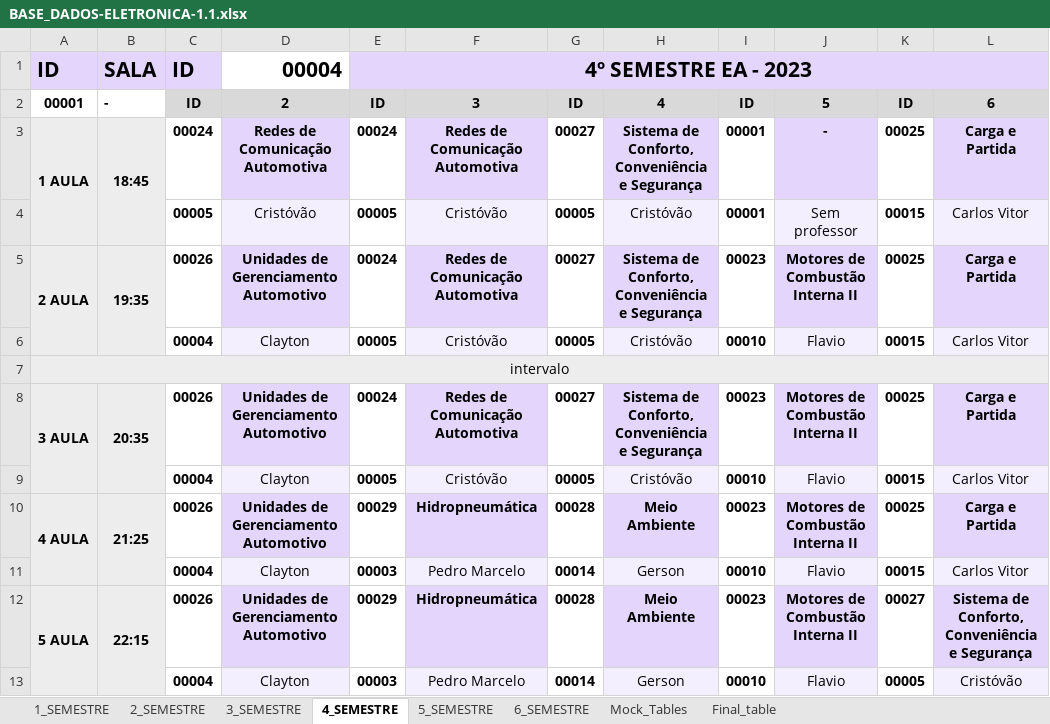
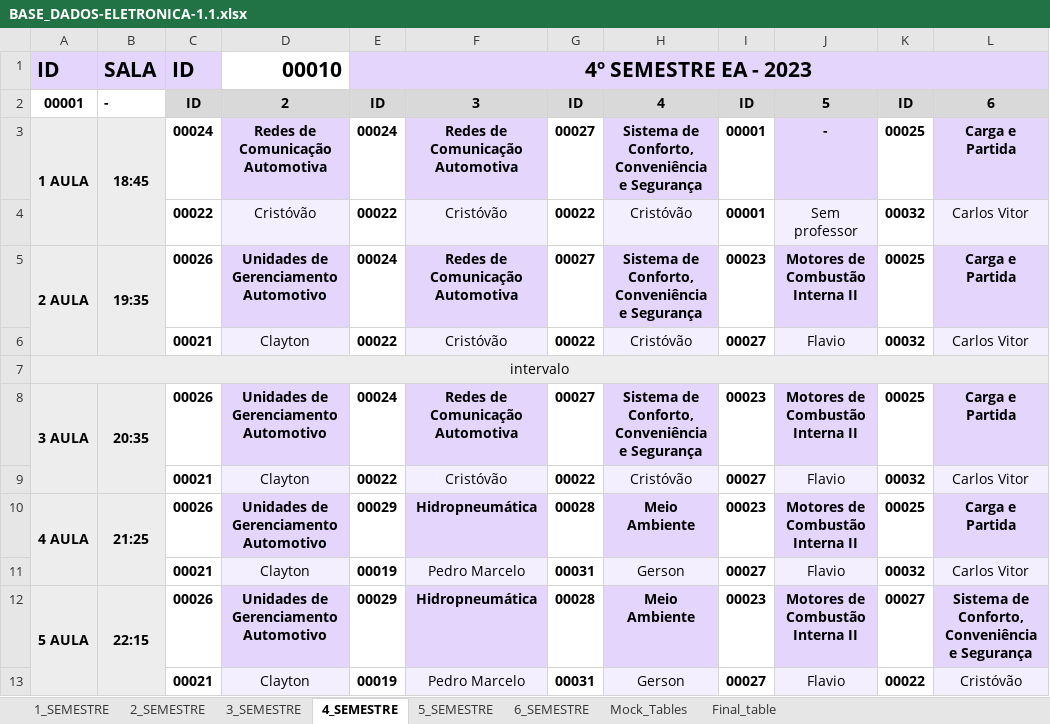
Before and after one commit to isaac-goncalves/gerenciamento-de-salas-V0.1, an Excel workbook: Python ETL/BASE_DADOS-ELETRONICA-1.1.xlsx, sheet 4_SEMESTRE, drawn as a sheet; values as stored, in another font and other column widths than the file's, no borders; the diff names each change by its address in the sheet, - before the commit and + after, or states it on an @@ line.

```diff
--- a/Python ETL/BASE_DADOS-ELETRONICA-1.1.xlsx (sheet 4_SEMESTRE)
+++ b/Python ETL/BASE_DADOS-ELETRONICA-1.1.xlsx (sheet 4_SEMESTRE)
-D1: 00004
+D1: 00010
-C4: 00005
+C4: 00022
-E4: 00005
+E4: 00022
-G4: 00005
+G4: 00022
-K4: 00015
+K4: 00032
-C6: 00004
+C6: 00021
-E6: 00005
+E6: 00022
-G6: 00005
+G6: 00022
-I6: 00010
+I6: 00027
-K6: 00015
+K6: 00032
-C9: 00004
+C9: 00021
-E9: 00005
+E9: 00022
-G9: 00005
+G9: 00022
-I9: 00010
+I9: 00027
-K9: 00015
+K9: 00032
-C11: 00004
+C11: 00021
-E11: 00003
+E11: 00019
-G11: 00014
+G11: 00031
-I11: 00010
+I11: 00027
-K11: 00015
+K11: 00032
-C13: 00004
+C13: 00021
-E13: 00003
+E13: 00019
-G13: 00014
+G13: 00031
-I13: 00010
+I13: 00027
-K13: 00005
+K13: 00022
```
Also changed, not shown: sheet Final_table, sheet Mock_Tables, sheet 6_SEMESTRE, sheet 5_SEMESTRE, sheet 2_SEMESTRE, sheet 3_SEMESTRE, 1 more sheet, 2 other files.
